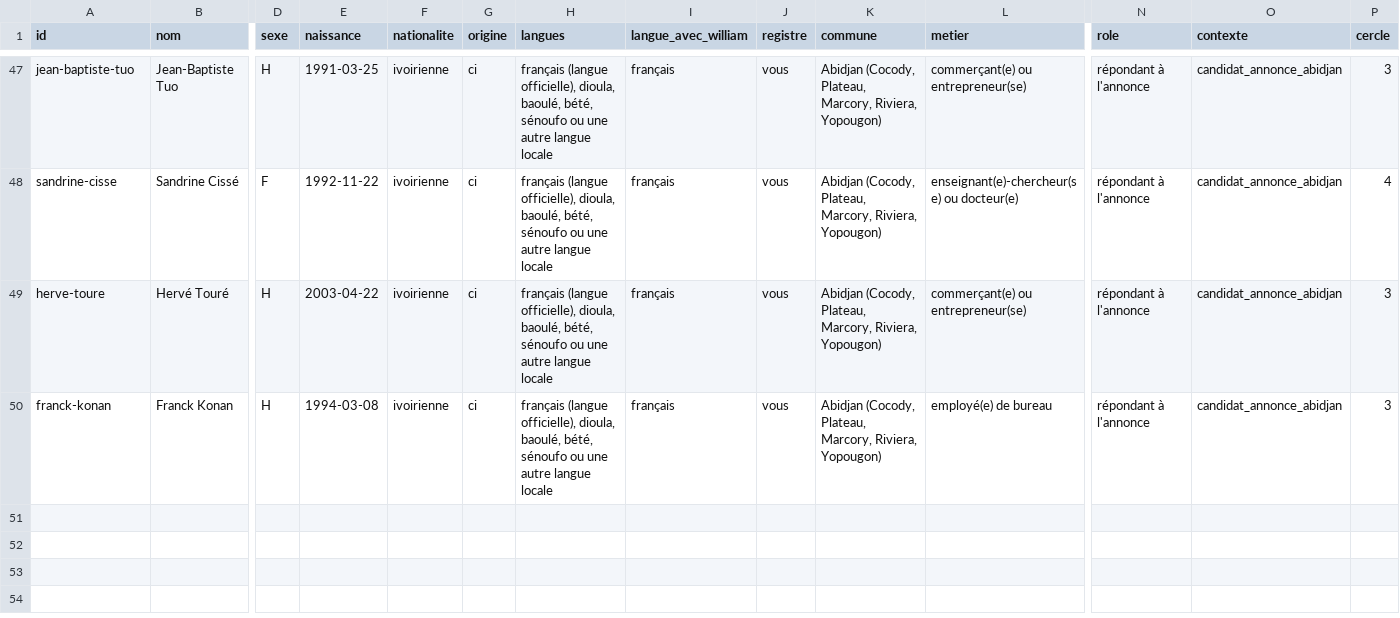
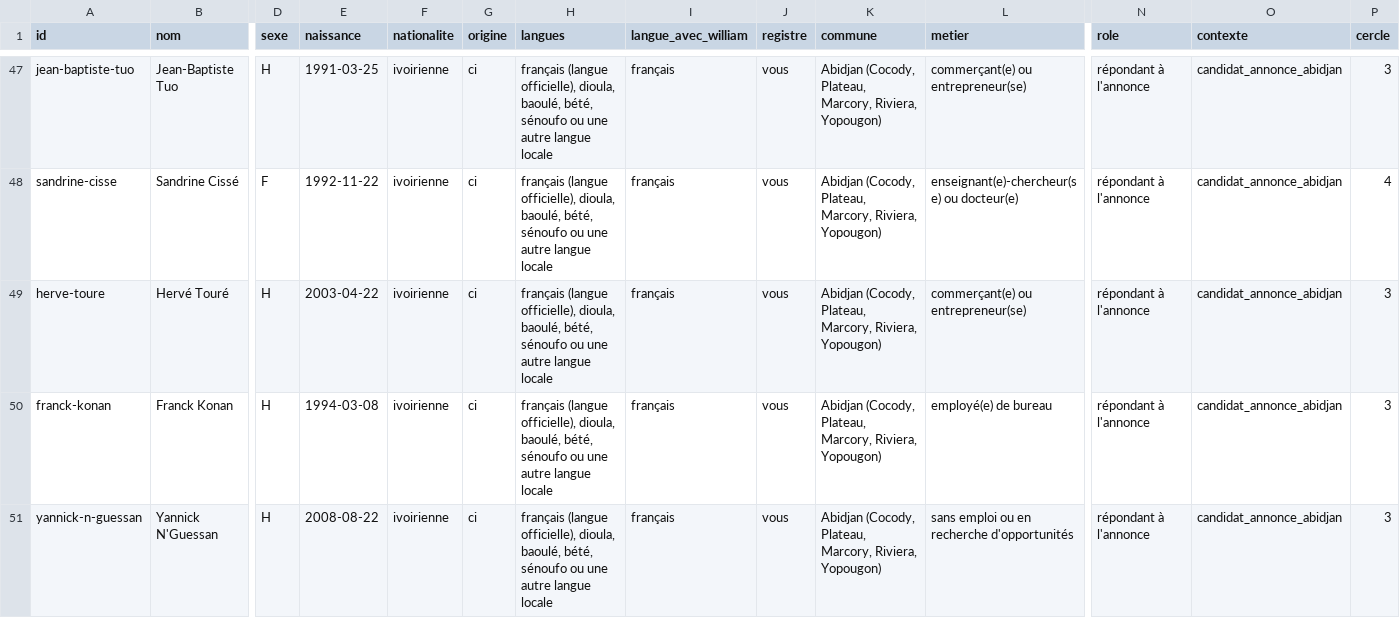
Before and after one commit to ossimiossimiwilliam10-cyber/simulation-william, a CSV file: etat/personnages.csv, drawn as a sheet; only a part is shown, gaps mark what is left out; rows hold the shown columns only; the diff names each change by its address in the sheet, - before the commit and + after, or states it on an @@ line.

```diff
--- a/etat/personnages.csv
+++ b/etat/personnages.csv
+row 51: yannick-n-guessan | Yannick N'Guessan | H | 2008-08-22 | ivoirienne | ci | français (langue officielle), dioula, baoulé, bété, sénoufo ou une autre langue locale | français | vous | Abidjan (Cocody, Plateau, Marcory, Riviera, Yopougon) | sans emploi ou en recherche d'opportunités | répondant à l'annonce | candidat_annonce_abidjan | 3
```
Also changed, not shown: etat/agenda.csv, etat/corps.csv, 21 other files.
